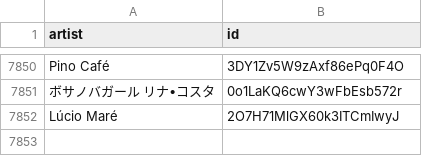
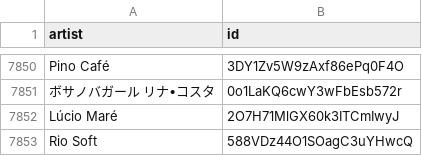
Before and after one commit to CennoxX/spotify-ai-blocker, a CSV file: SpotifyAiArtists.csv, drawn as a sheet; only a part is shown, gaps mark what is left out.

```diff
--- a/SpotifyAiArtists.csv
+++ b/SpotifyAiArtists.csv
@@ -7852 +7852,2 @@ Pino Café,3DY1Zv5W9zAxf86ePq0F4O
 Lúcio Maré,2O7H71MlGX60k3ITCmIwyJ
+Rio Soft,588VDz44O1SOagC3uYHwcQ
```
